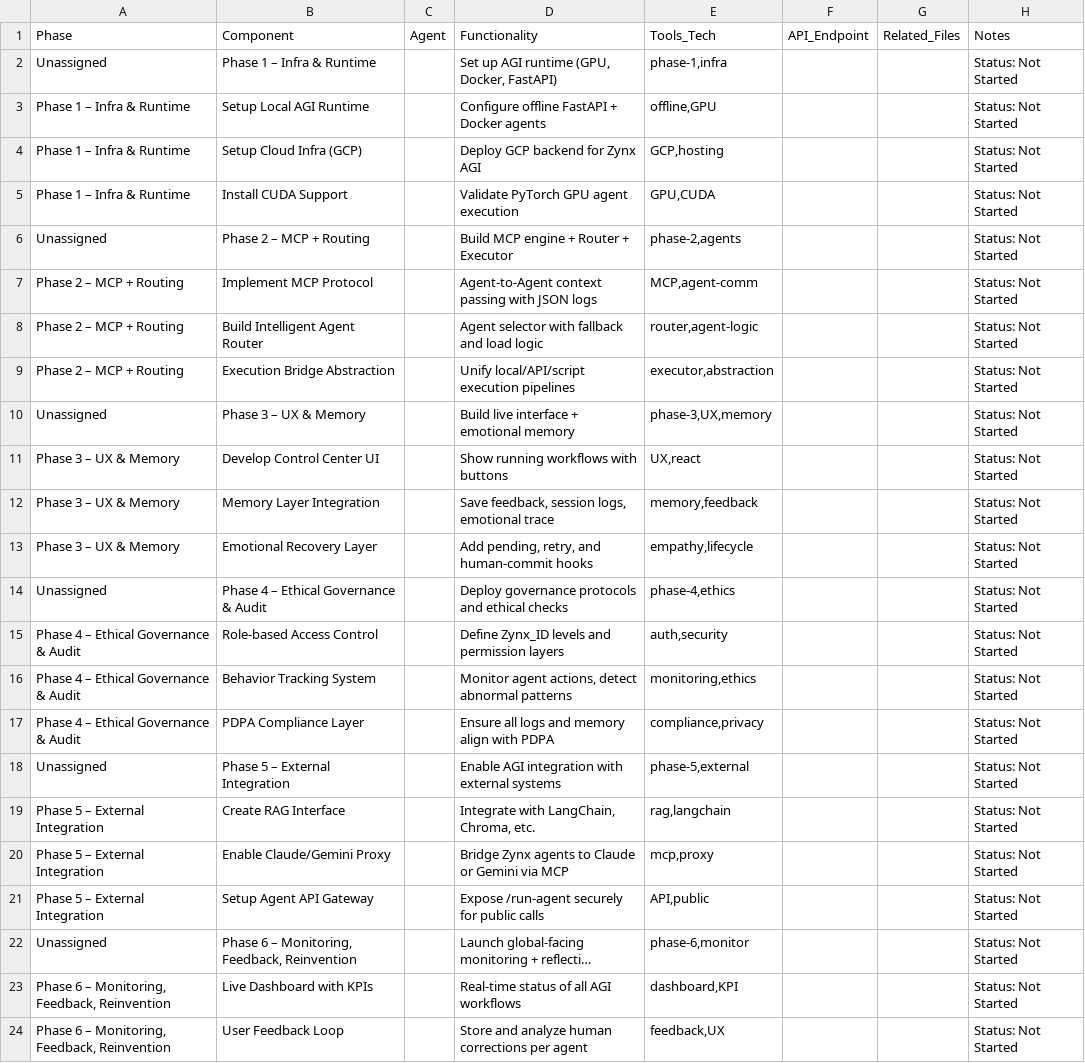
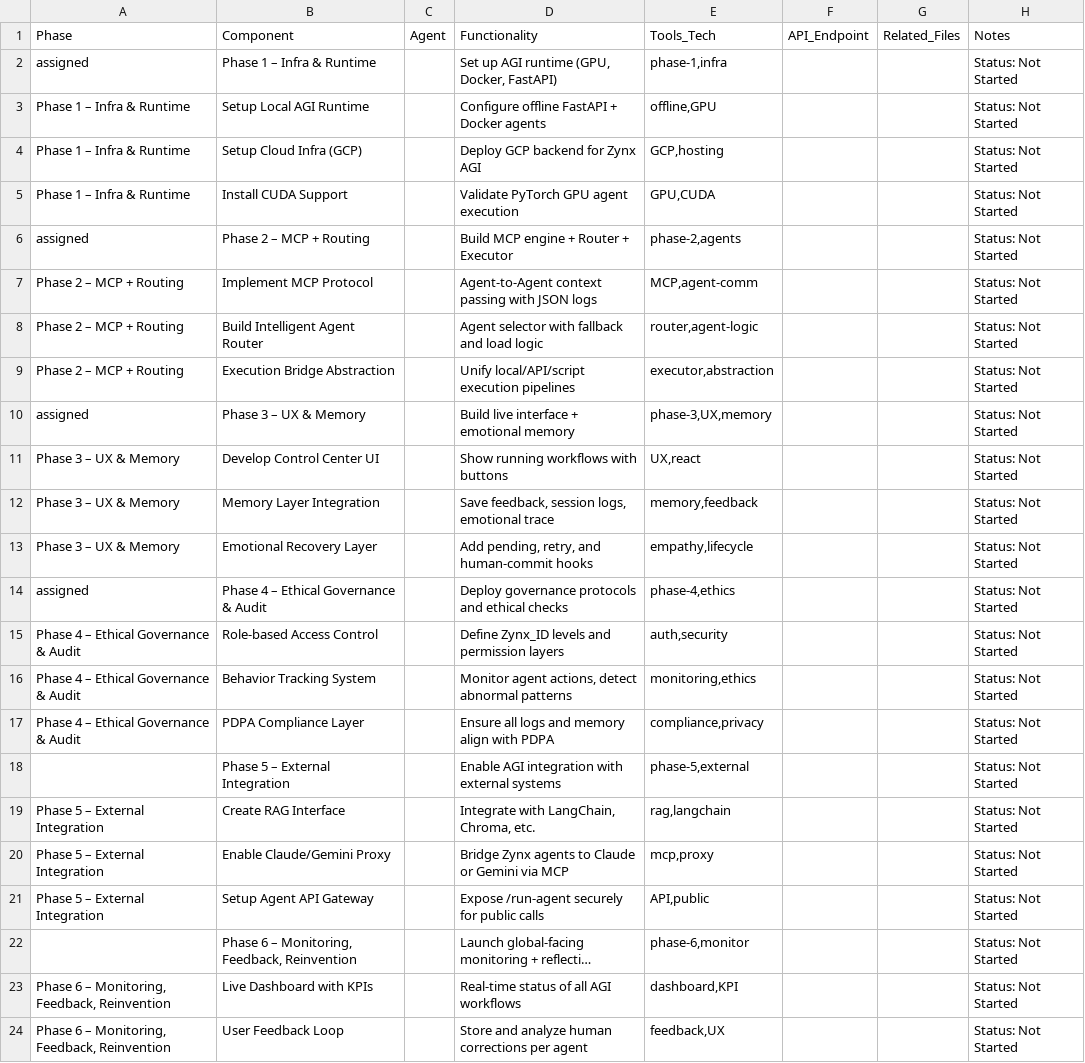
Before and after one commit to Zynx-Co/zynx-site, a CSV file: 🔗 zynx_agi_supabase_ready.csv, drawn as a sheet; only a part is shown; long unchanged cells end in …; the diff names each change by its address in the sheet, - before the commit and + after, or states it on an @@ line.

Commit message:
Update 🔗 zynx_agi_supabase_ready.csv

```diff
--- a/🔗 zynx_agi_supabase_ready.csv
+++ b/🔗 zynx_agi_supabase_ready.csv
-A2: Unassigned
+A2: assigned
-A6: Unassigned
+A6: assigned
-A10: Unassigned
+A10: assigned
-A14: Unassigned
+A14: assigned
-A18: Unassigned
+A18: (empty)
-A22: Unassigned
+A22: (empty)
```
